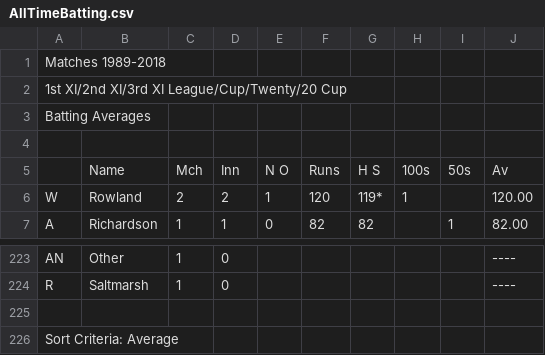
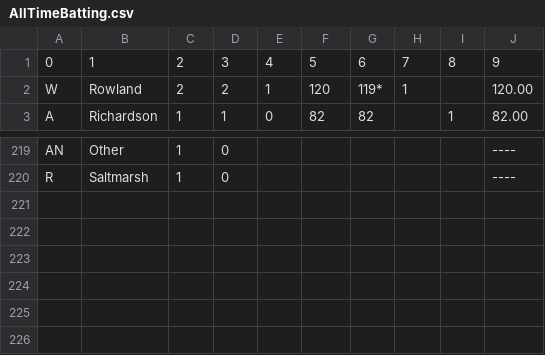
Before and after one commit to barhillcricket/bhcc, a CSV file: stats/AllTimeBatting.csv, drawn as a sheet; only a part is shown, gaps mark what is left out; removed rows and columns are numbered as before the commit, all else as after; the diff names each change by its address in the sheet, - before the commit and + after, or states it on an @@ line.

```diff
--- a/stats/AllTimeBatting.csv
+++ b/stats/AllTimeBatting.csv
-row 1: Matches 1989-2018
-row 2: 1st XI/2nd XI/3rd XI League/Cup/Twenty/20 Cup
-row 3: Batting Averages
-row 1: (empty)
+row 1: 0 | 1 | 2 | 3 | 4 | 5 | 6 | 7 | 8 | 9
-row 5:  | Name | Mch | Inn | N O | Runs | H S | 100s | 50s | Av
-row 225: (empty)
-row 226: Sort Criteria: Average
```
Also changed, not shown: stats/AllTimeBowling.csv, stats/AllTimeCatches.csv, 3 other files.
